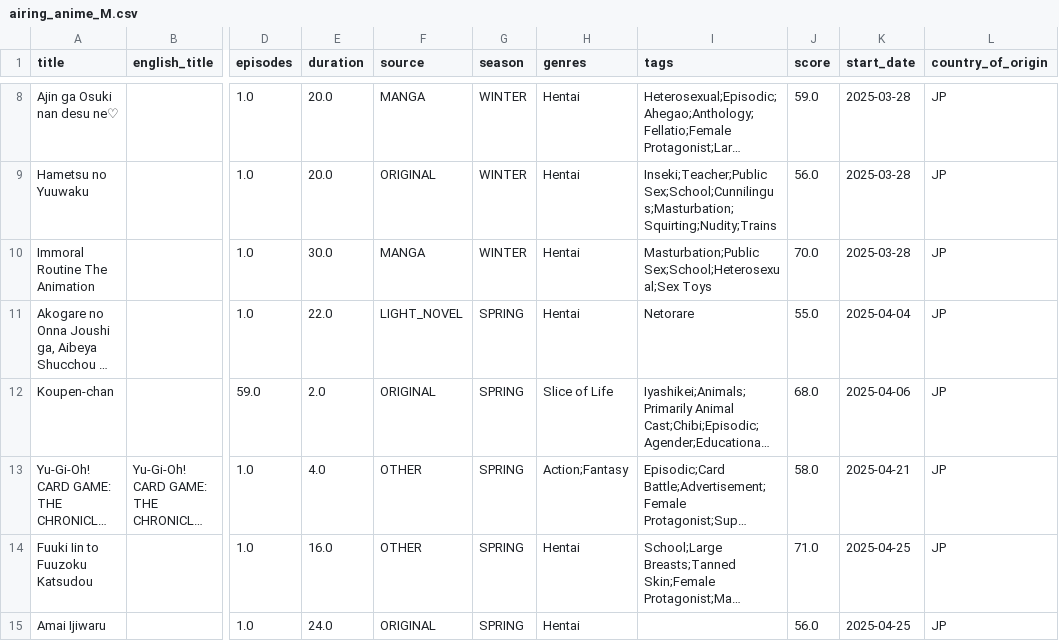
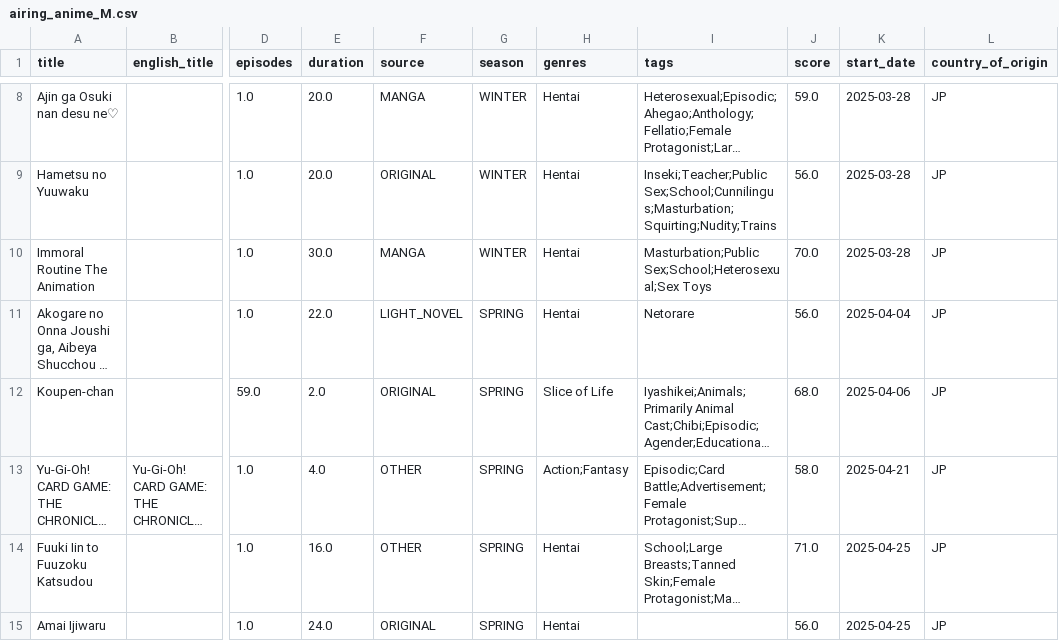
Before and after one commit to Andres-pixel35/Anime-dashboard, a CSV file: data/modified/airing_anime_M.csv, drawn as a sheet; only a part is shown, gaps mark what is left out; long unchanged cells end in …; the diff covers the shown part only; the diff names each change by its address in the sheet, - before the commit and + after, or states it on an @@ line.

```diff
--- a/data/modified/airing_anime_M.csv
+++ b/data/modified/airing_anime_M.csv
-J11 (score): 55.0
+J11 (score): 56.0
```
Also changed, not shown: 6 added rows, 7 removed rows, 22 moved rows and 27 edited cells elsewhere in this file, data/original/airing_anime.csv, 1 other file.
